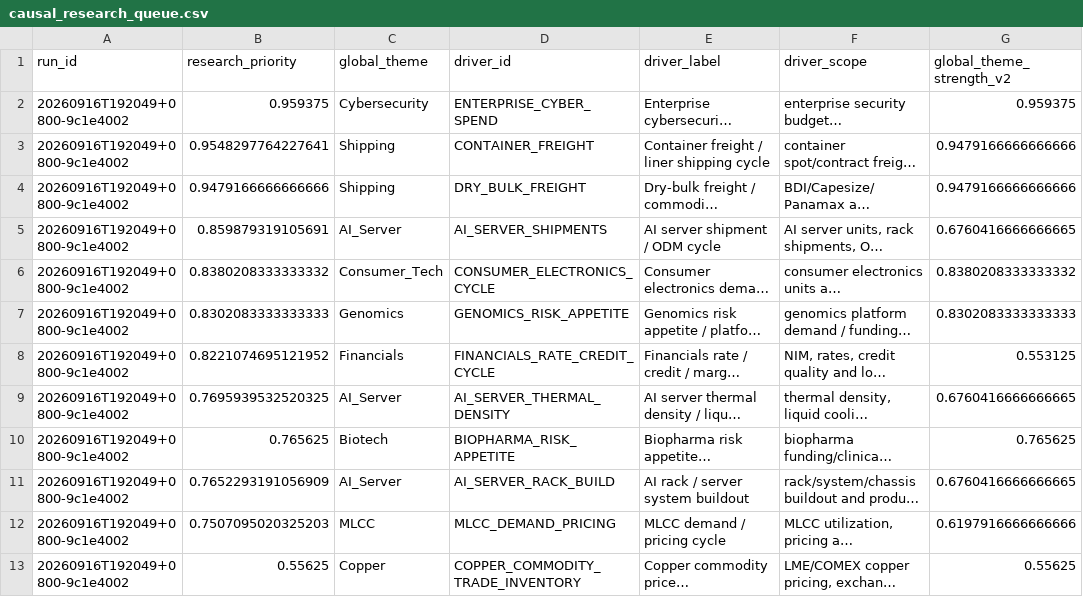
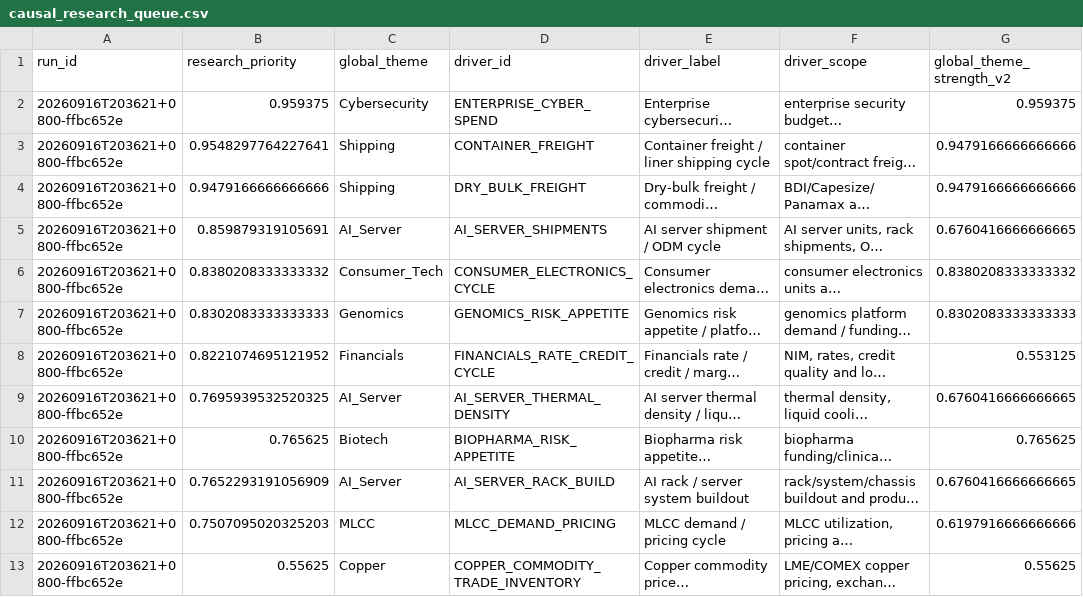
Before and after one commit to pa45251/alpha-hunter-v2, a CSV file: output/causal_research_queue.csv, drawn as a sheet; only a part is shown; long unchanged cells end in …; the diff names each change by its address in the sheet, - before the commit and + after, or states it on an @@ line.

```diff
--- a/output/causal_research_queue.csv
+++ b/output/causal_research_queue.csv
-A2:A13 (run_id): 20260916T192049+0800-9c1e4002
+A2:A13 (run_id): 20260916T203621+0800-ffbc652e
```
Also changed, not shown: output/causal_graph_audit.csv, output/discovery_snapshot.csv, 15 other files.
